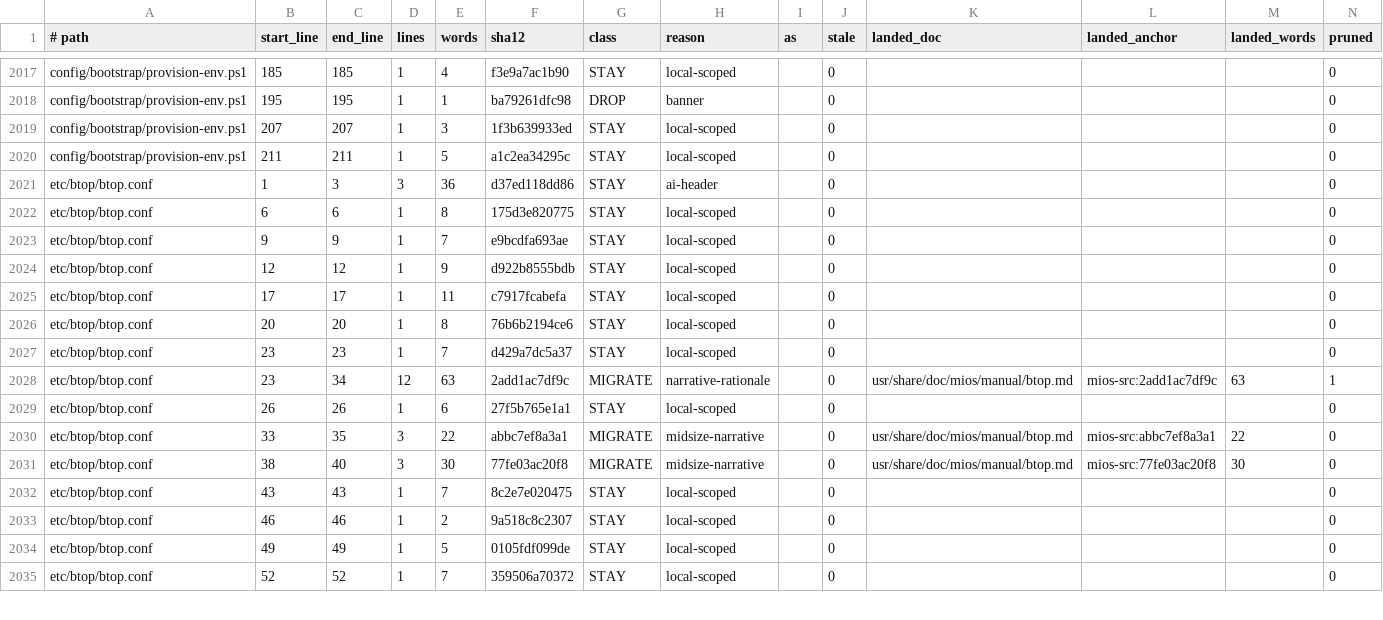
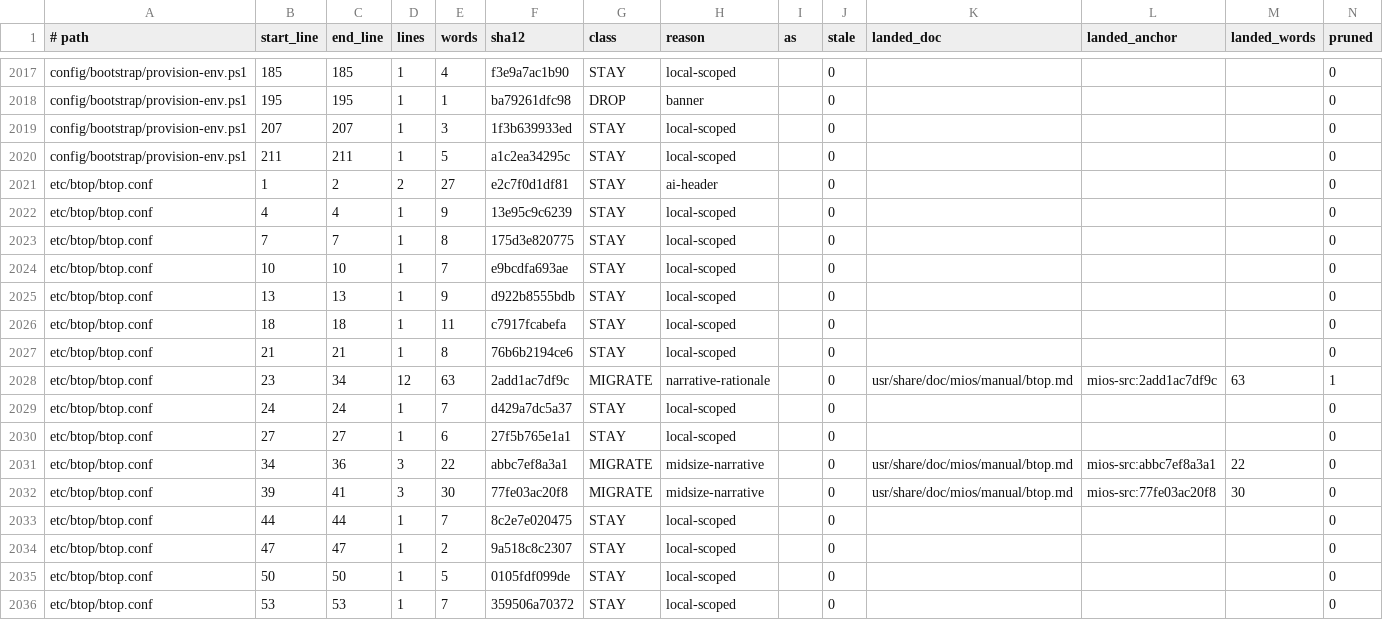
Before and after one commit to mios-dev/MiOS, a TSV file: usr/share/mios/reference/manual-corpus.tsv, drawn as a sheet; only a part is shown, gaps mark what is left out; the diff covers the shown part only.

```diff
--- a/usr/share/mios/reference/manual-corpus.tsv
+++ b/usr/share/mios/reference/manual-corpus.tsv
@@ -2020,16 +2020,17 @@ config/bootstrap/provision-env.ps1	207	207	1	3	1f3b639933ed	STAY	local-scoped		0
 config/bootstrap/provision-env.ps1	211	211	1	5	a1c2ea34295c	STAY	local-scoped		0				0
-etc/btop/btop.conf	1	3	3	36	d37ed118dd86	STAY	ai-header		0				0
-etc/btop/btop.conf	6	6	1	8	175d3e820775	STAY	local-scoped		0				0
-etc/btop/btop.conf	9	9	1	7	e9bcdfa693ae	STAY	local-scoped		0				0
-etc/btop/btop.conf	12	12	1	9	d922b8555bdb	STAY	local-scoped		0				0
-etc/btop/btop.conf	17	17	1	11	c7917fcabefa	STAY	local-scoped		0				0
-etc/btop/btop.conf	20	20	1	8	76b6b2194ce6	STAY	local-scoped		0				0
-etc/btop/btop.conf	23	23	1	7	d429a7dc5a37	STAY	local-scoped		0				0
+etc/btop/btop.conf	1	2	2	27	e2c7f0d1df81	STAY	ai-header		0				0
+etc/btop/btop.conf	4	4	1	9	13e95c9c6239	STAY	local-scoped		0				0
+etc/btop/btop.conf	7	7	1	8	175d3e820775	STAY	local-scoped		0				0
+etc/btop/btop.conf	10	10	1	7	e9bcdfa693ae	STAY	local-scoped		0				0
+etc/btop/btop.conf	13	13	1	9	d922b8555bdb	STAY	local-scoped		0				0
+etc/btop/btop.conf	18	18	1	11	c7917fcabefa	STAY	local-scoped		0				0
+etc/btop/btop.conf	21	21	1	8	76b6b2194ce6	STAY	local-scoped		0				0
 etc/btop/btop.conf	23	34	12	63	2add1ac7df9c	MIGRATE	narrative-rationale		0	usr/share/doc/mios/manual/btop.md	mios-src:2add1ac7df9c	63	1
-etc/btop/btop.conf	26	26	1	6	27f5b765e1a1	STAY	local-scoped		0				0
-etc/btop/btop.conf	33	35	3	22	abbc7ef8a3a1	MIGRATE	midsize-narrative		0	usr/share/doc/mios/manual/btop.md	mios-src:abbc7ef8a3a1	22	0
-etc/btop/btop.conf	38	40	3	30	77fe03ac20f8	MIGRATE	midsize-narrative		0	usr/share/doc/mios/manual/btop.md	mios-src:77fe03ac20f8	30	0
-etc/btop/btop.conf	43	43	1	7	8c2e7e020475	STAY	local-scoped		0				0
-etc/btop/btop.conf	46	46	1	2	9a518c8c2307	STAY	local-scoped		0				0
-etc/btop/btop.conf	49	49	1	5	0105fdf099de	STAY	local-scoped		0				0
-etc/btop/btop.conf	52	52	1	7	359506a70372	STAY	local-scoped		0				0
+etc/btop/btop.conf	24	24	1	7	d429a7dc5a37	STAY	local-scoped		0				0
+etc/btop/btop.conf	27	27	1	6	27f5b765e1a1	STAY	local-scoped		0				0
+etc/btop/btop.conf	34	36	3	22	abbc7ef8a3a1	MIGRATE	midsize-narrative		0	usr/share/doc/mios/manual/btop.md	mios-src:abbc7ef8a3a1	22	0
+etc/btop/btop.conf	39	41	3	30	77fe03ac20f8	MIGRATE	midsize-narrative		0	usr/share/doc/mios/manual/btop.md	mios-src:77fe03ac20f8	30	0
+etc/btop/btop.conf	44	44	1	7	8c2e7e020475	STAY	local-scoped		0				0
+etc/btop/btop.conf	47	47	1	2	9a518c8c2307	STAY	local-scoped		0				0
+etc/btop/btop.conf	50	50	1	5	0105fdf099de	STAY	local-scoped		0				0
+etc/btop/btop.conf	53	53	1	7	359506a70372	STAY	local-scoped		0				0
```
Also changed, not shown: 2 added rows and 52 edited cells elsewhere in this file, 4 other files.
